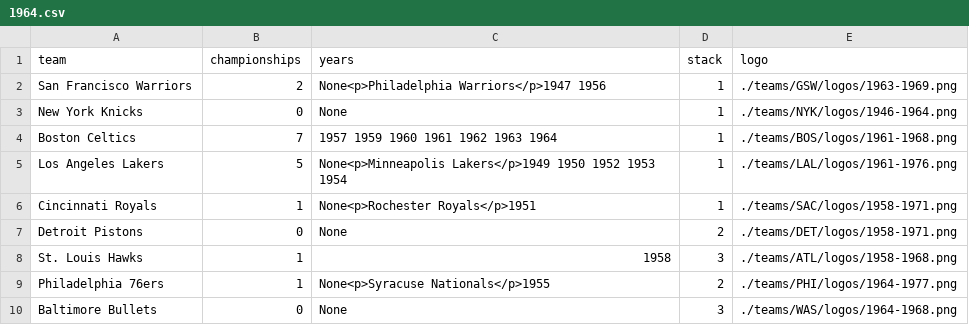
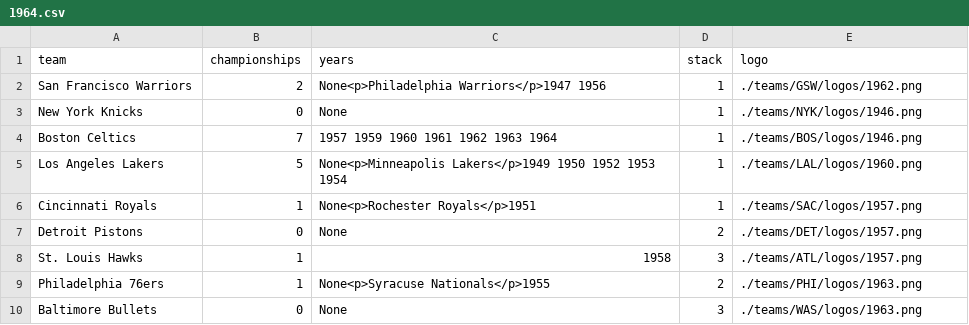
Before and after one commit to zacariias/nbahistory, a CSV file: championships/1964.csv, drawn as a sheet.

```diff
--- a/championships/1964.csv
+++ b/championships/1964.csv
@@ -1,10 +1,10 @@
 team,championships,years,stack,logo
-San Francisco Warriors,2,None<p>Philadelphia Warriors</p>1947 1956,1,./teams/GSW/logos/1963-1969.png
-New York Knicks,0,None,1,./teams/NYK/logos/1946-1964.png
-Boston Celtics,7,1957 1959 1960 1961 1962 1963 1964,1,./teams/BOS/logos/1961-1968.png
-Los Angeles Lakers,5,None<p>Minneapolis Lakers</p>1949 1950 1952 1953 1954,1,./teams/LAL/logos/1961-1976.png
-Cincinnati Royals,1,None<p>Rochester Royals</p>1951,1,./teams/SAC/logos/1958-1971.png
-Detroit Pistons,0,None,2,./teams/DET/logos/1958-1971.png
-St. Louis Hawks,1,1958,3,./teams/ATL/logos/1958-1968.png
-Philadelphia 76ers,1,None<p>Syracuse Nationals</p>1955,2,./teams/PHI/logos/1964-1977.png
-Baltimore Bullets,0,None,3,./teams/WAS/logos/1964-1968.png
+San Francisco Warriors,2,None<p>Philadelphia Warriors</p>1947 1956,1,./teams/GSW/logos/1962.png
+New York Knicks,0,None,1,./teams/NYK/logos/1946.png
+Boston Celtics,7,1957 1959 1960 1961 1962 1963 1964,1,./teams/BOS/logos/1946.png
+Los Angeles Lakers,5,None<p>Minneapolis Lakers</p>1949 1950 1952 1953 1954,1,./teams/LAL/logos/1960.png
+Cincinnati Royals,1,None<p>Rochester Royals</p>1951,1,./teams/SAC/logos/1957.png
+Detroit Pistons,0,None,2,./teams/DET/logos/1957.png
+St. Louis Hawks,1,1958,3,./teams/ATL/logos/1957.png
+Philadelphia 76ers,1,None<p>Syracuse Nationals</p>1955,2,./teams/PHI/logos/1963.png
+Baltimore Bullets,0,None,3,./teams/WAS/logos/1963.png
```
Also changed, not shown: championships/1965.csv, championships/1966.csv, 9 other files.
